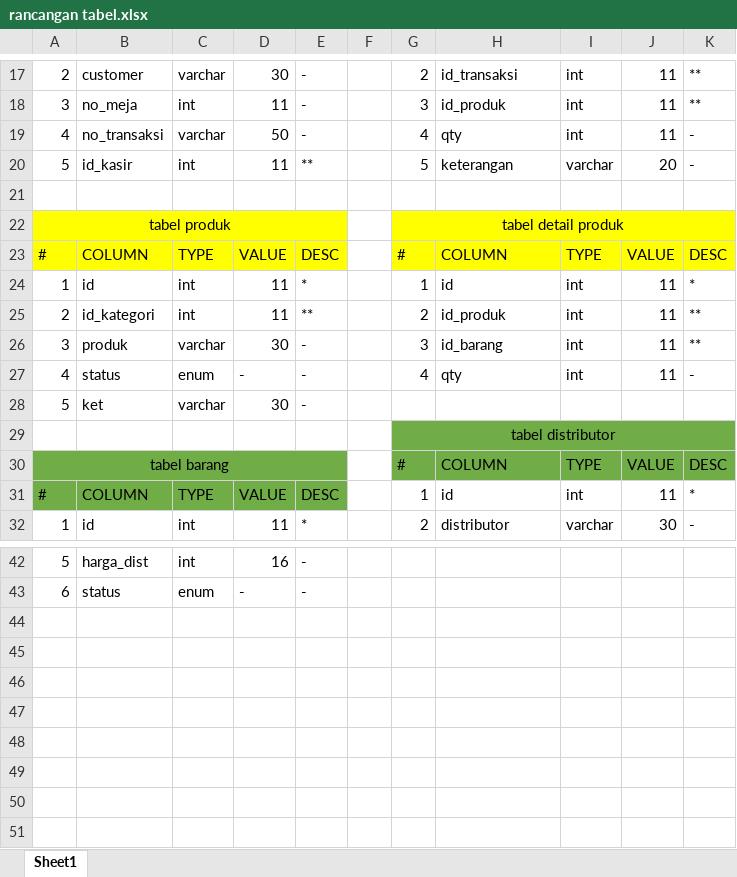
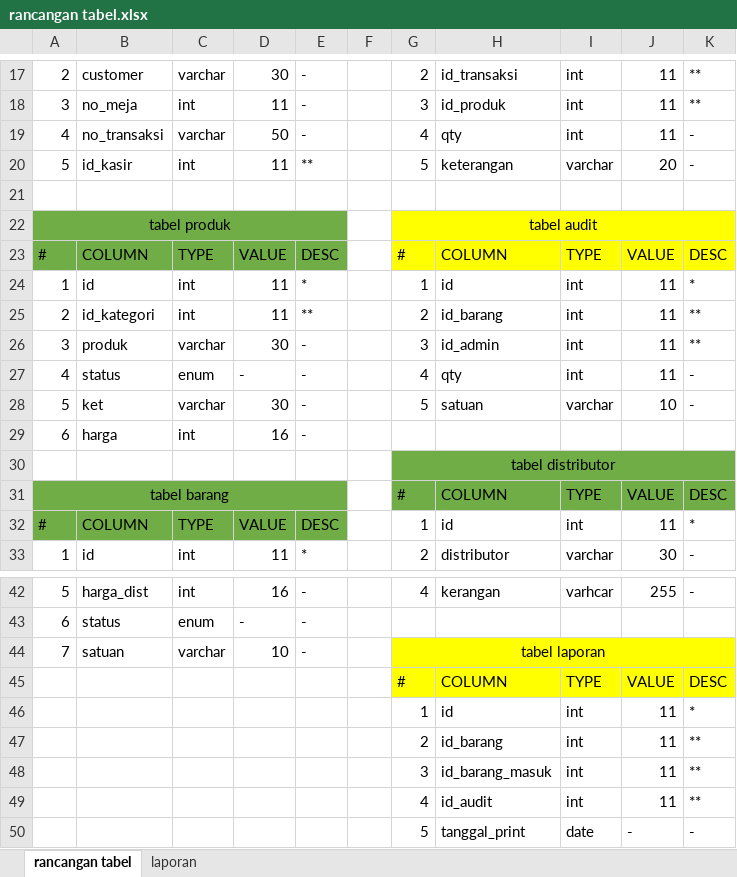
Before and after one commit to nasirin/gilang-ta, an Excel workbook: laporan/rancangan tabel.xlsx, sheet rancangan tabel, drawn as a sheet; only a part is shown, gaps mark what is left out; values as stored, in another font and other column widths than the file's, no borders; the diff covers the shown part only; the diff names each change by its address in the sheet, - before the commit and + after, or states it on an @@ line.

Commit message:
make fungsi audit

```diff
--- a/laporan/rancangan tabel.xlsx (sheet rancangan tabel)
+++ b/laporan/rancangan tabel.xlsx (sheet rancangan tabel)
-sheet tab: Sheet1
+sheet tab: rancangan tabel
+sheet tab: laporan
-A22:E23 fill: #FFFF00
+A22:E23 fill: #70AD47
-G22: tabel detail produk
+G22: tabel audit
-H25: id_produk
+H25: id_barang
-H26: id_barang
+H26: id_admin
-G28: (empty)
+G28: 5
-H28: (empty)
+H28: satuan
-I28: (empty)
+I28: varchar
-J28: (empty)
+J28: 10
-K28: (empty)
+K28: -
+row 29: 6 | harga | int | 16 | -
-G42: (empty)
+G42: 4
-H42: (empty)
+H42: kerangan
-I42: (empty)
+I42: varhcar
-J42: (empty)
+J42: 255
-K42: (empty)
+K42: -
+row 44: 7 | satuan | varchar | 10 | - |  | tabel laporan
+row 45:  |  |  |  |  |  | # | COLUMN | TYPE | VALUE | DESC
+row 46:  |  |  |  |  |  | 1 | id | int | 11 | *
+row 47:  |  |  |  |  |  | 2 | id_barang | int | 11 | **
+row 48:  |  |  |  |  |  | 3 | id_barang_masuk | int | 11 | **
+row 49:  |  |  |  |  |  | 4 | id_audit | int | 11 | **
+row 50:  |  |  |  |  |  | 5 | tanggal_print | date | - | -
```
Also changed, not shown: 1 removed row, 26 edited cells, cell formats and merged cells elsewhere in this sheet, 21 other files.
